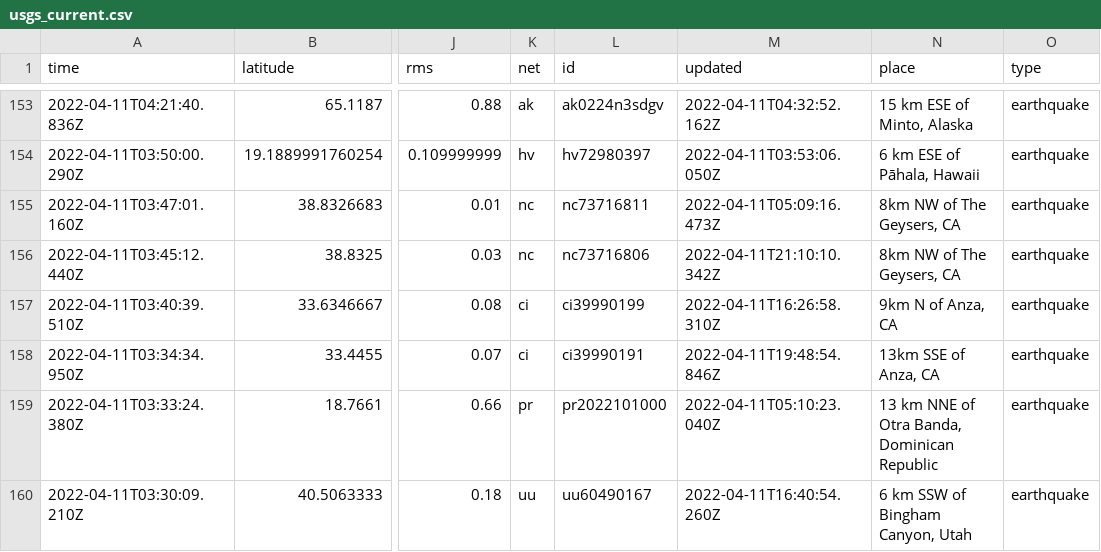
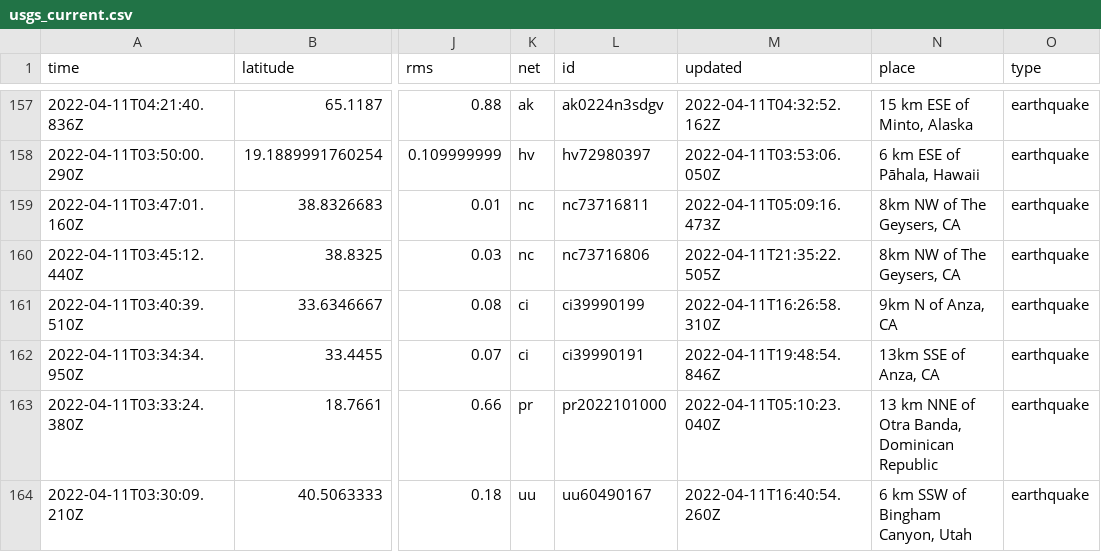
Before and after one commit to awallender/nicar22-github-actions, a CSV file: usgs_current.csv, drawn as a sheet; only a part is shown, gaps mark what is left out; addresses are those after the commit; the diff covers the shown part only; the diff names each change by its address in the sheet, - before the commit and + after, or states it on an @@ line.

```diff
--- a/usgs_current.csv
+++ b/usgs_current.csv
-M160 (updated): 2022-04-11T21:10:10.342Z
+M160 (updated): 2022-04-11T21:35:22.505Z
```
Also changed, not shown: 4 added rows, 3 removed rows and 2 edited cells elsewhere in this file, 1 other file.
